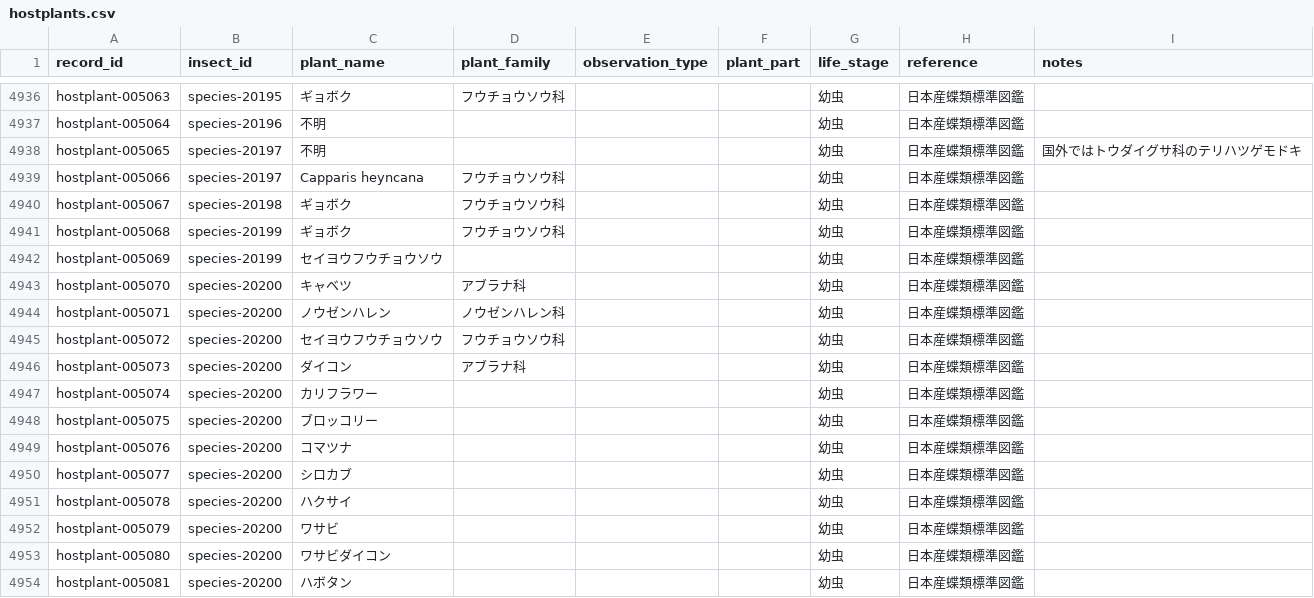
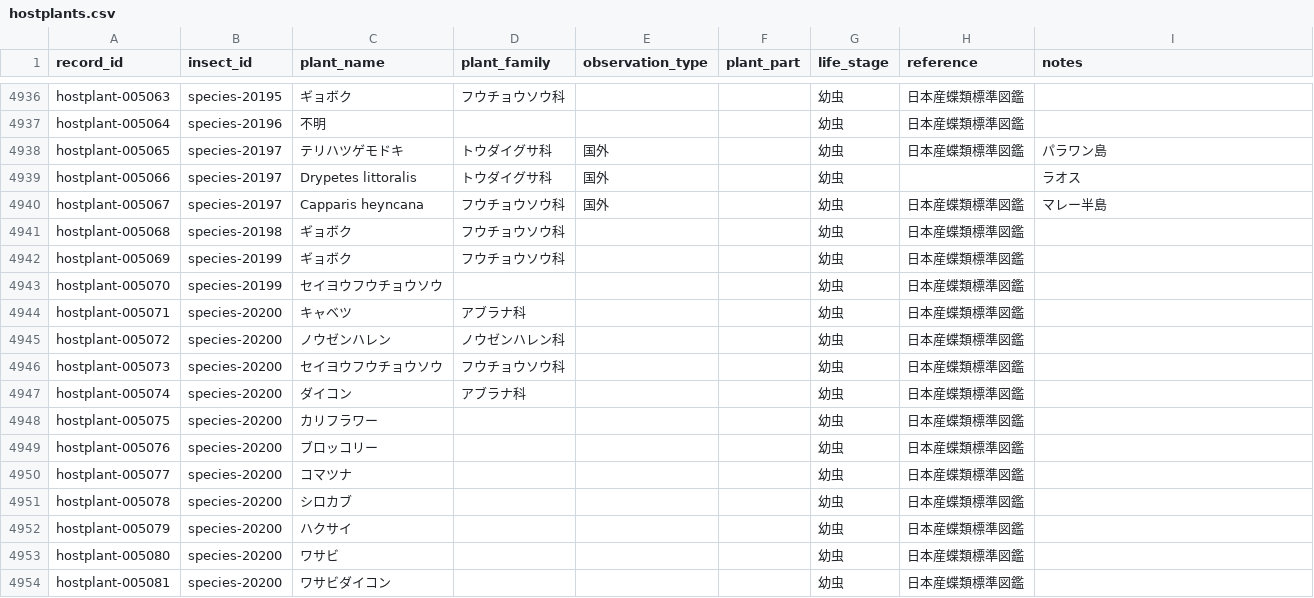
Before and after one commit to orau98/orau98.github.io, a CSV file: public/hostplants.csv, drawn as a sheet; only a part is shown, gaps mark what is left out; the diff covers the shown part only.

```diff
--- a/public/hostplants.csv
+++ b/public/hostplants.csv
@@ -4937,18 +4937,18 @@ hostplant-005063,species-20195,ギョボク,フウチョウソウ科,,,幼虫,
 hostplant-005064,species-20196,不明,,,,幼虫,日本産蝶類標準図鑑,
-hostplant-005065,species-20197,不明,,,,幼虫,日本産蝶類標準図鑑,国外ではトウダイグサ科のテリハツゲモドキ
-hostplant-005066,species-20197,Capparis heyncana,フウチョウソウ科,,,幼虫,日本産蝶類標準図鑑,
-hostplant-005067,species-20198,ギョボク,フウチョウソウ科,,,幼虫,日本産蝶類標準図鑑,
-hostplant-005068,species-20199,ギョボク,フウチョウソウ科,,,幼虫,日本産蝶類標準図鑑,
-hostplant-005069,species-20199,セイヨウフウチョウソウ,,,,幼虫,日本産蝶類標準図鑑,
-hostplant-005070,species-20200,キャベツ,アブラナ科,,,幼虫,日本産蝶類標準図鑑,
-hostplant-005071,species-20200,ノウゼンハレン,ノウゼンハレン科,,,幼虫,日本産蝶類標準図鑑,
-hostplant-005072,species-20200,セイヨウフウチョウソウ,フウチョウソウ科,,,幼虫,日本産蝶類標準図鑑,
-hostplant-005073,species-20200,ダイコン,アブラナ科,,,幼虫,日本産蝶類標準図鑑,
-hostplant-005074,species-20200,カリフラワー,,,,幼虫,日本産蝶類標準図鑑,
-hostplant-005075,species-20200,ブロッコリー,,,,幼虫,日本産蝶類標準図鑑,
-hostplant-005076,species-20200,コマツナ,,,,幼虫,日本産蝶類標準図鑑,
-hostplant-005077,species-20200,シロカブ,,,,幼虫,日本産蝶類標準図鑑,
-hostplant-005078,species-20200,ハクサイ,,,,幼虫,日本産蝶類標準図鑑,
-hostplant-005079,species-20200,ワサビ,,,,幼虫,日本産蝶類標準図鑑,
-hostplant-005080,species-20200,ワサビダイコン,,,,幼虫,日本産蝶類標準図鑑,
-hostplant-005081,species-20200,ハボタン,,,,幼虫,日本産蝶類標準図鑑,
+hostplant-005065,species-20197,テリハツゲモドキ,トウダイグサ科,国外,,幼虫,日本産蝶類標準図鑑,パラワン島
+hostplant-005066,species-20197,Drypetes littoralis,トウダイグサ科,国外,,幼虫,,ラオス
+hostplant-005067,species-20197,Capparis heyncana,フウチョウソウ科,国外,,幼虫,日本産蝶類標準図鑑,マレー半島
+hostplant-005068,species-20198,ギョボク,フウチョウソウ科,,,幼虫,日本産蝶類標準図鑑,
+hostplant-005069,species-20199,ギョボク,フウチョウソウ科,,,幼虫,日本産蝶類標準図鑑,
+hostplant-005070,species-20199,セイヨウフウチョウソウ,,,,幼虫,日本産蝶類標準図鑑,
+hostplant-005071,species-20200,キャベツ,アブラナ科,,,幼虫,日本産蝶類標準図鑑,
+hostplant-005072,species-20200,ノウゼンハレン,ノウゼンハレン科,,,幼虫,日本産蝶類標準図鑑,
+hostplant-005073,species-20200,セイヨウフウチョウソウ,フウチョウソウ科,,,幼虫,日本産蝶類標準図鑑,
+hostplant-005074,species-20200,ダイコン,アブラナ科,,,幼虫,日本産蝶類標準図鑑,
+hostplant-005075,species-20200,カリフラワー,,,,幼虫,日本産蝶類標準図鑑,
+hostplant-005076,species-20200,ブロッコリー,,,,幼虫,日本産蝶類標準図鑑,
+hostplant-005077,species-20200,コマツナ,,,,幼虫,日本産蝶類標準図鑑,
+hostplant-005078,species-20200,シロカブ,,,,幼虫,日本産蝶類標準図鑑,
+hostplant-005079,species-20200,ハクサイ,,,,幼虫,日本産蝶類標準図鑑,
+hostplant-005080,species-20200,ワサビ,,,,幼虫,日本産蝶類標準図鑑,
+hostplant-005081,species-20200,ワサビダイコン,,,,幼虫,日本産蝶類標準図鑑,
```
Also changed, not shown: 20 added rows and 11 edited cells elsewhere in this file, public/general_notes.csv, 38 other files.
